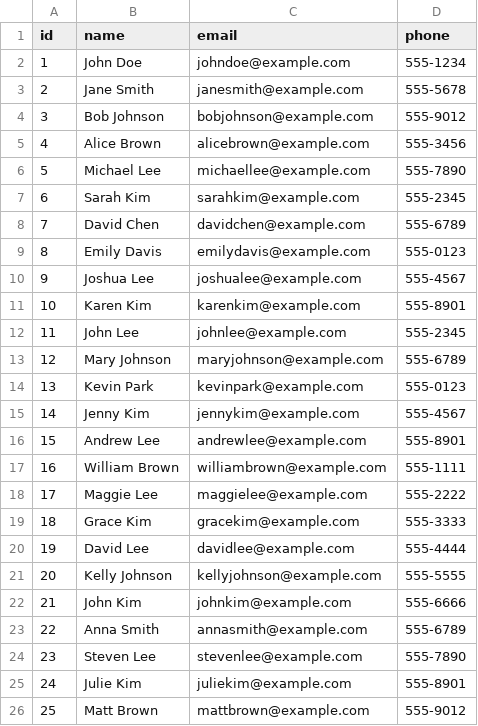
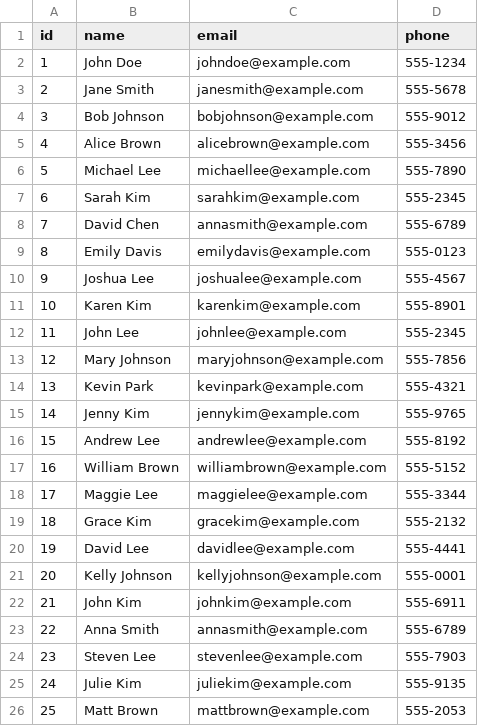
Before and after one commit to APS106/APS106-winter-2023-tutorials, a CSV file: ExamReview/NewEmployees.csv, drawn as a sheet.

Commit message:
Update NewEmployees.csv

```diff
--- a/ExamReview/NewEmployees.csv
+++ b/ExamReview/NewEmployees.csv
@@ -7,3 +7,3 @@ id,name,email,phone
 6,Sarah Kim,sarahkim@example.com,555-2345
-7,David Chen,davidchen@example.com,555-6789
+7,David Chen,annasmith@example.com,555-6789
 8,Emily Davis,emilydavis@example.com,555-0123
@@ -12,15 +12,15 @@ id,name,email,phone
 11,John Lee,johnlee@example.com,555-2345
-12,Mary Johnson,maryjohnson@example.com,555-6789
-13,Kevin Park,kevinpark@example.com,555-0123
-14,Jenny Kim,jennykim@example.com,555-4567
-15,Andrew Lee,andrewlee@example.com,555-8901
-16,William Brown,williambrown@example.com,555-1111
-17,Maggie Lee,maggielee@example.com,555-2222
-18,Grace Kim,gracekim@example.com,555-3333
-19,David Lee,davidlee@example.com,555-4444
-20,Kelly Johnson,kellyjohnson@example.com,555-5555
-21,John Kim,johnkim@example.com,555-6666
+12,Mary Johnson,maryjohnson@example.com,555-7856
+13,Kevin Park,kevinpark@example.com,555-4321
+14,Jenny Kim,jennykim@example.com,555-9765
+15,Andrew Lee,andrewlee@example.com,555-8192
+16,William Brown,williambrown@example.com,555-5152
+17,Maggie Lee,maggielee@example.com,555-3344
+18,Grace Kim,gracekim@example.com,555-2132
+19,David Lee,davidlee@example.com,555-4441
+20,Kelly Johnson,kellyjohnson@example.com,555-0001
+21,John Kim,johnkim@example.com,555-6911
 22,Anna Smith,annasmith@example.com,555-6789
-23,Steven Lee,stevenlee@example.com,555-7890
-24,Julie Kim,juliekim@example.com,555-8901
-25,Matt Brown,mattbrown@example.com,555-9012
+23,Steven Lee,stevenlee@example.com,555-7903
+24,Julie Kim,juliekim@example.com,555-9135
+25,Matt Brown,mattbrown@example.com,555-2053
```
